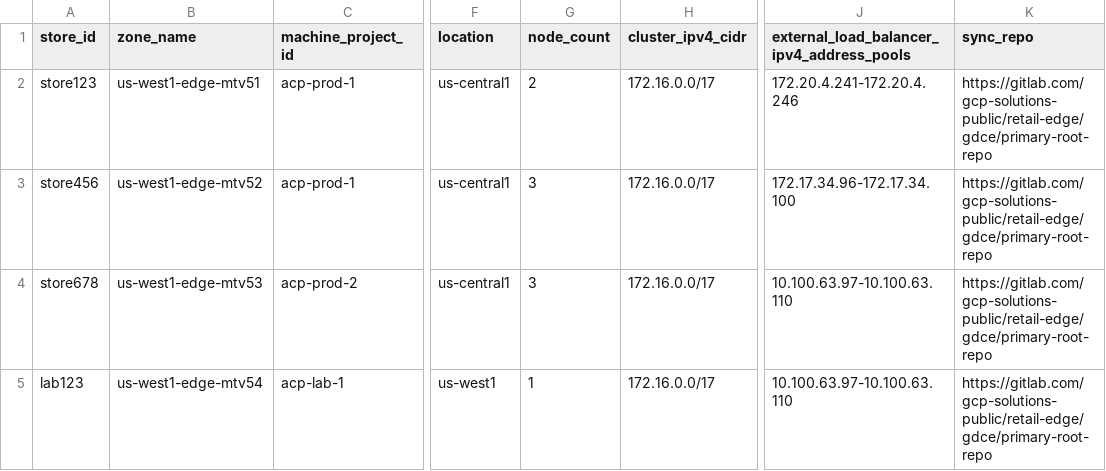
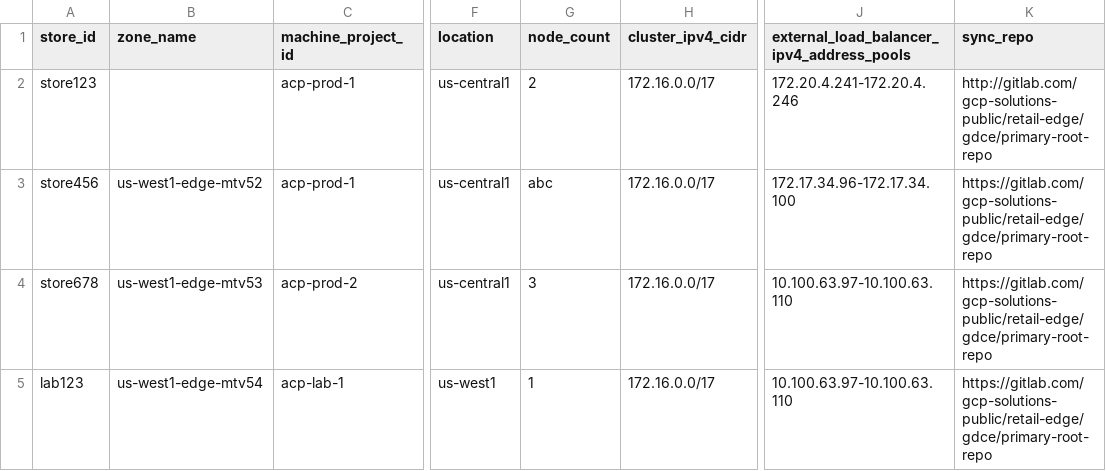
Before and after one commit to ktgoogler/test-repo, a CSV file: cluster-intent-registry.csv, drawn as a sheet; only a part is shown, gaps mark what is left out; the diff names each change by its address in the sheet, - before the commit and + after, or states it on an @@ line.

Commit message:
Update cluster-intent-registry.csv

```diff
--- a/cluster-intent-registry.csv
+++ b/cluster-intent-registry.csv
-B2 (zone_name): us-west1-edge-mtv51
+B2 (zone_name): (empty)
-K2 (sync_repo): https://gitlab.com/gcp-solutions-public/retail-edge/gdce/primary-root-repo
+K2 (sync_repo): http://gitlab.com/gcp-solutions-public/retail-edge/gdce/primary-root-repo
-G3 (node_count): 3
+G3 (node_count): abc
```
